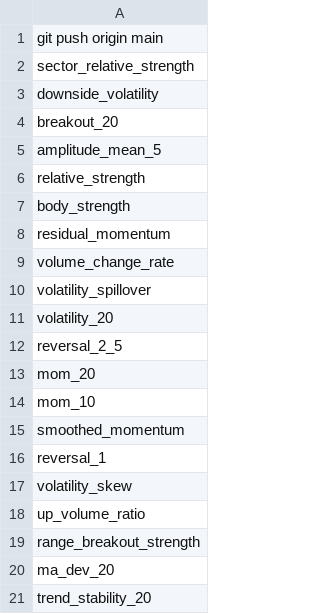
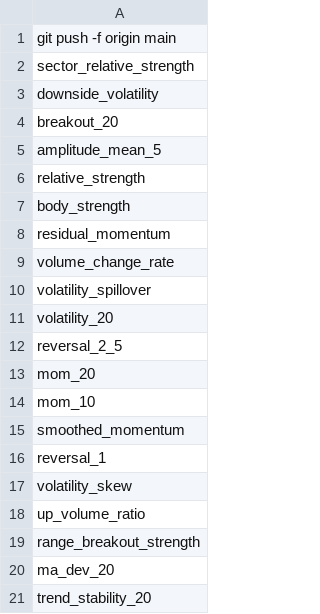
Before and after one commit to kukoe/alpha-factors-development-lxp, a CSV file: results/selected_factors.csv, drawn as a sheet.

```diff
--- a/results/selected_factors.csv
+++ b/results/selected_factors.csv
@@ -1,2 +1,2 @@
-git push origin main
+git push -f origin main
 sector_relative_strength
```
Also changed, not shown: 1 other file.
